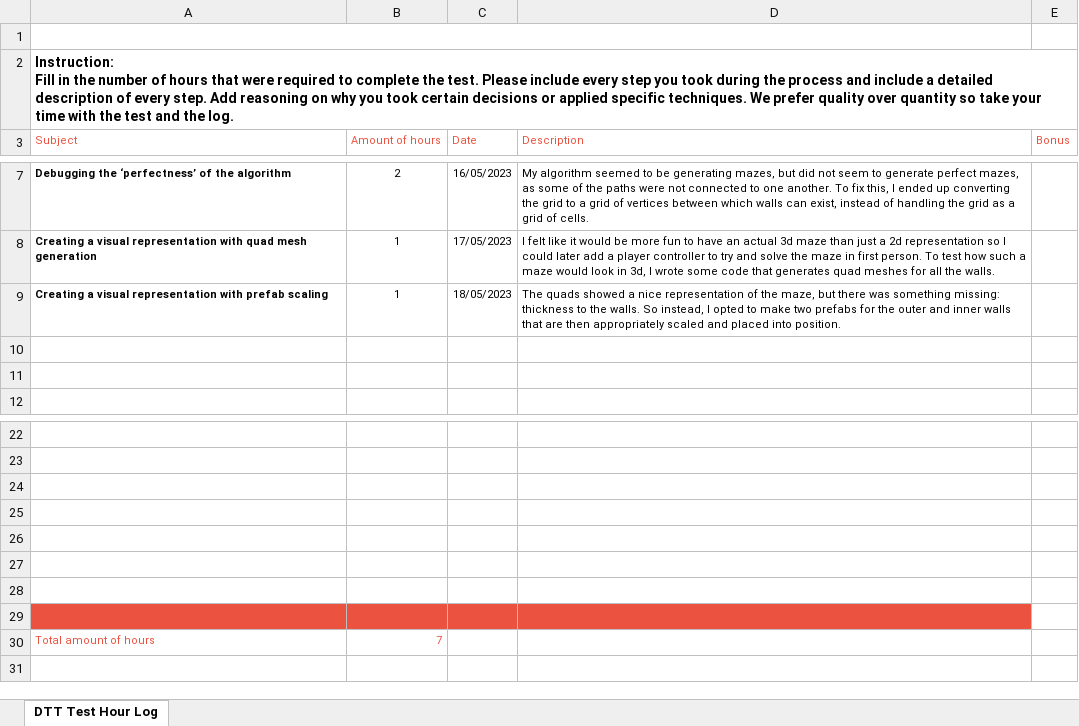
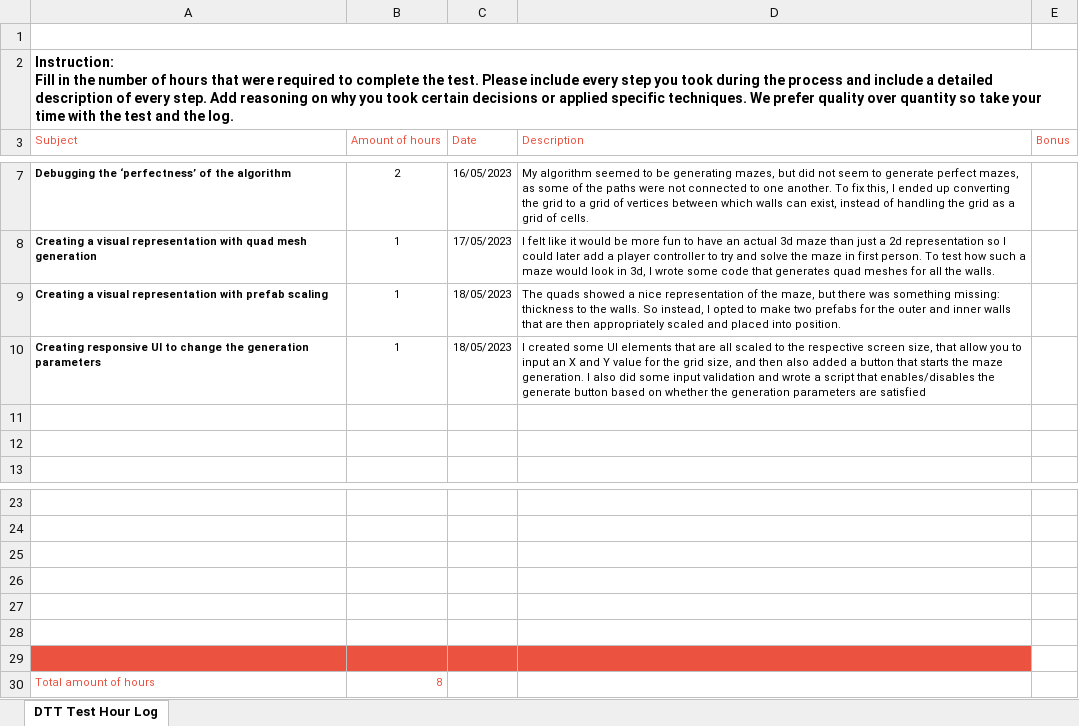
Before and after one commit to kemmel-dev/DTT-MazeGen, an Excel workbook: DTT-Assessment-Hour-Log.xlsx, sheet DTT Test Hour Log, drawn as a sheet; only a part is shown, gaps mark what is left out; values as stored, in another font and other column widths than the file's, no borders; charts and pictures not drawn; removed rows and columns are numbered as before the commit, all else as after; the diff names each change by its address in the sheet, - before the commit and + after, or states it on an @@ line.

Commit message:
update hour log

```diff
--- a/DTT-Assessment-Hour-Log.xlsx (sheet DTT Test Hour Log)
+++ b/DTT-Assessment-Hour-Log.xlsx (sheet DTT Test Hour Log)
+row 10: Creating responsive UI to change the generation parameters | 1 | 18/05/2023 | I created some UI elements that are all scaled to the respective screen size, that allow you to input an X and Y value for the grid size, and then also added a button that starts the maze generation. I also did some input validation and wrote a script that enables/disables the generate button based on whether the generation parameters are satisfied
-A29:D29 fill: none
+A29:D29 fill: #EB5340
-row 29: (empty)
-B30 (Amount of hours): 7
+B30 (Amount of hours): 8
```
Also changed, not shown: charts or pictures.
